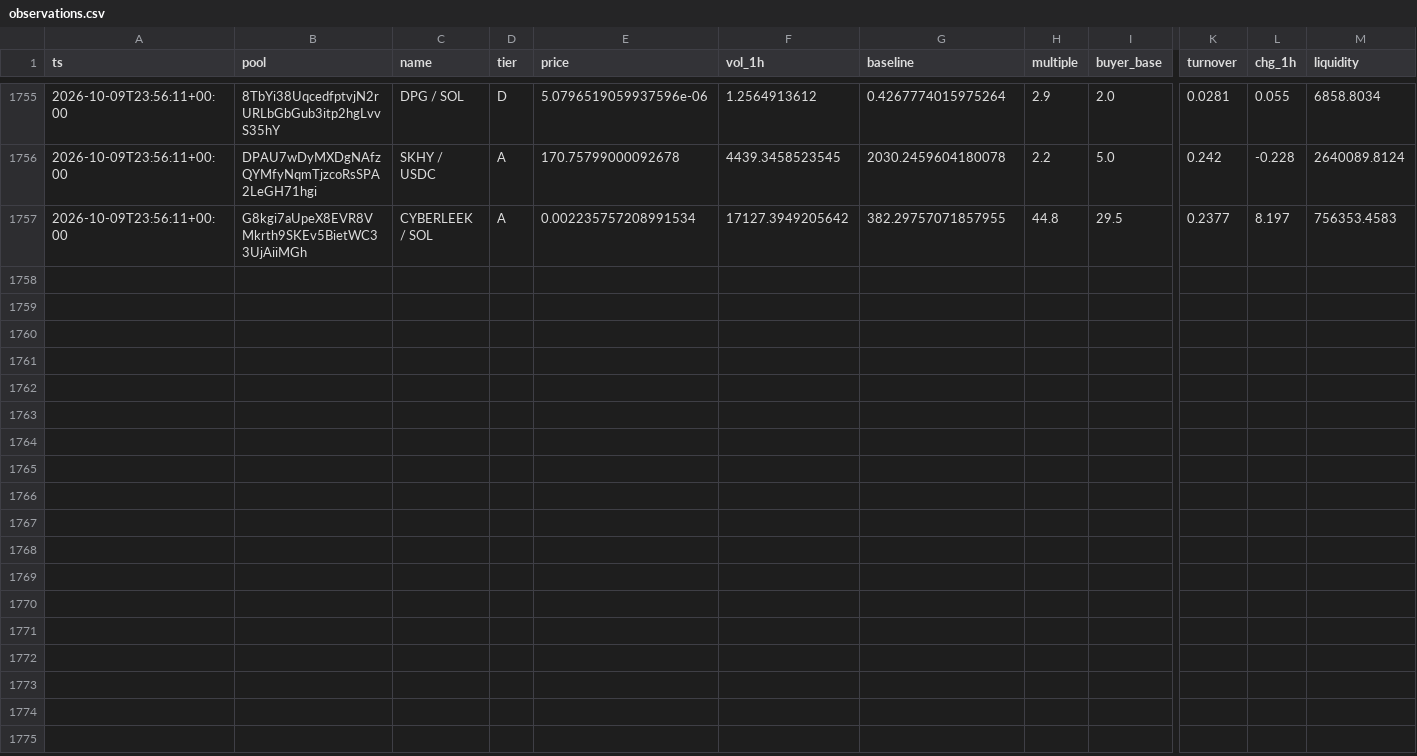
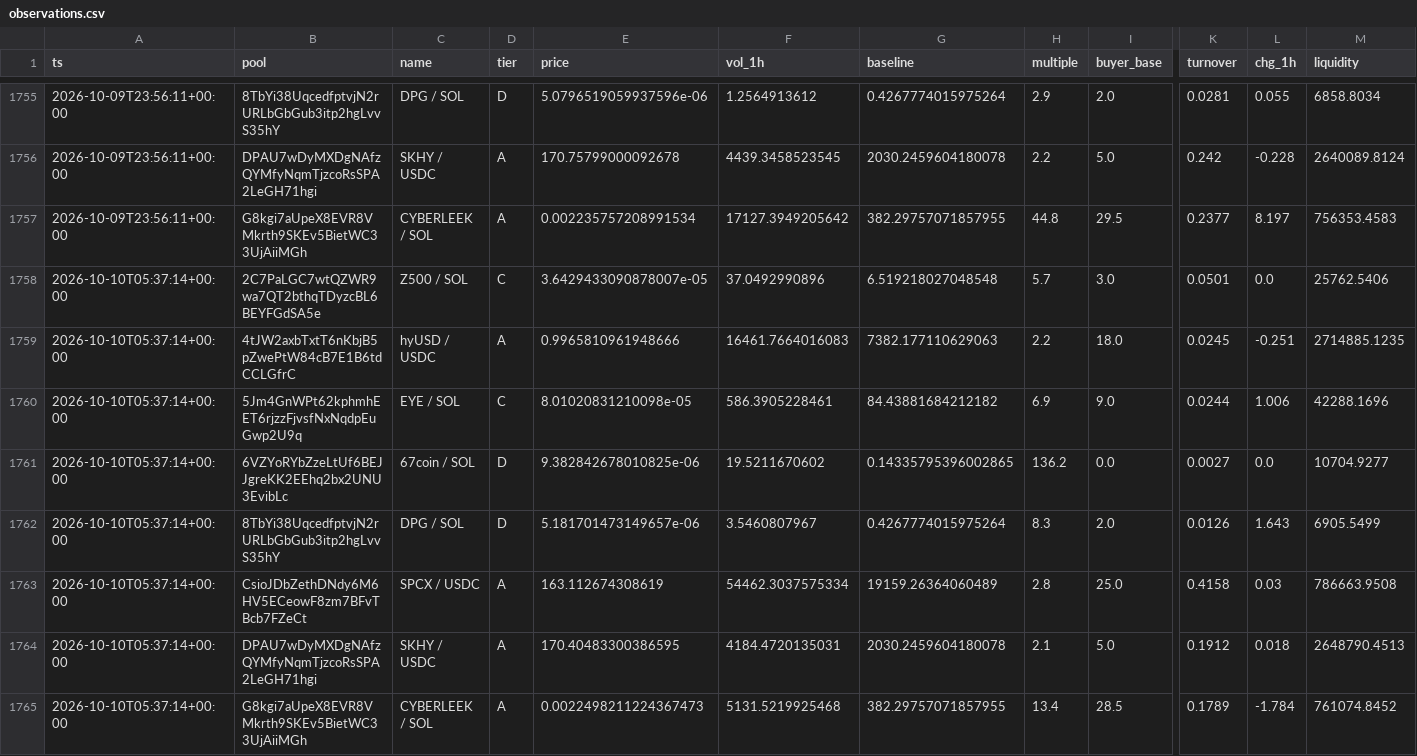
Before and after one commit to kennyasamoah/Kryptsig, a CSV file: observations.csv, drawn as a sheet; only a part is shown, gaps mark what is left out; rows hold the shown columns only; the diff names each change by its address in the sheet, - before the commit and + after, or states it on an @@ line.

```diff
--- a/observations.csv
+++ b/observations.csv
+row 1758: 2026-10-10T05:37:14+00:00 | 2C7PaLGC7wtQZWR9wa7QT2bthqTDyzcBL6BEYFGdSA5e | Z500 / SOL | C | 3.6429433090878007e-05 | 37.0492990896 | 6.519218027048548 | 5.7 | 3.0 | 0.0501 | 0.0 | 25762.5406
+row 1759: 2026-10-10T05:37:14+00:00 | 4tJW2axbTxtT6nKbjB5pZwePtW84cB7E1B6tdCCLGfrC | hyUSD / USDC | A | 0.9965810961948666 | 16461.7664016083 | 7382.177110629063 | 2.2 | 18.0 | 0.0245 | -0.251 | 2714885.1235
+row 1760: 2026-10-10T05:37:14+00:00 | 5Jm4GnWPt62kphmhEET6rjzzFjvsfNxNqdpEuGwp2U9q | EYE / SOL | C | 8.01020831210098e-05 | 586.3905228461 | 84.43881684212182 | 6.9 | 9.0 | 0.0244 | 1.006 | 42288.1696
+row 1761: 2026-10-10T05:37:14+00:00 | 6VZYoRYbZzeLtUf6BEJJgreKK2EEhq2bx2UNU3EvibLc | 67coin / SOL | D | 9.382842678010825e-06 | 19.5211670602 | 0.14335795396002865 | 136.2 | 0.0 | 0.0027 | 0.0 | 10704.9277
+row 1762: 2026-10-10T05:37:14+00:00 | 8TbYi38UqcedfptvjN2rURLbGbGub3itp2hgLvvS35hY | DPG / SOL | D | 5.181701473149657e-06 | 3.5460807967 | 0.4267774015975264 | 8.3 | 2.0 | 0.0126 | 1.643 | 6905.5499
+row 1763: 2026-10-10T05:37:14+00:00 | CsioJDbZethDNdy6M6HV5ECeowF8zm7BFvTBcb7FZeCt | SPCX / USDC | A | 163.112674308619 | 54462.3037575334 | 19159.26364060489 | 2.8 | 25.0 | 0.4158 | 0.03 | 786663.9508
+row 1764: 2026-10-10T05:37:14+00:00 | DPAU7wDyMXDgNAfzQYMfyNqmTjzcoRsSPA2LeGH71hgi | SKHY / USDC | A | 170.40483300386595 | 4184.4720135031 | 2030.2459604180078 | 2.1 | 5.0 | 0.1912 | 0.018 | 2648790.4513
+row 1765: 2026-10-10T05:37:14+00:00 | G8kgi7aUpeX8EVR8VMkrth9SKEv5BietWC33UjAiiMGh | CYBERLEEK / SOL | A | 0.0022498211224367473 | 5131.5219925468 | 382.29757071857955 | 13.4 | 28.5 | 0.1789 | -1.784 | 761074.8452
```
Also changed, not shown: admitted.csv, 1 other file.
